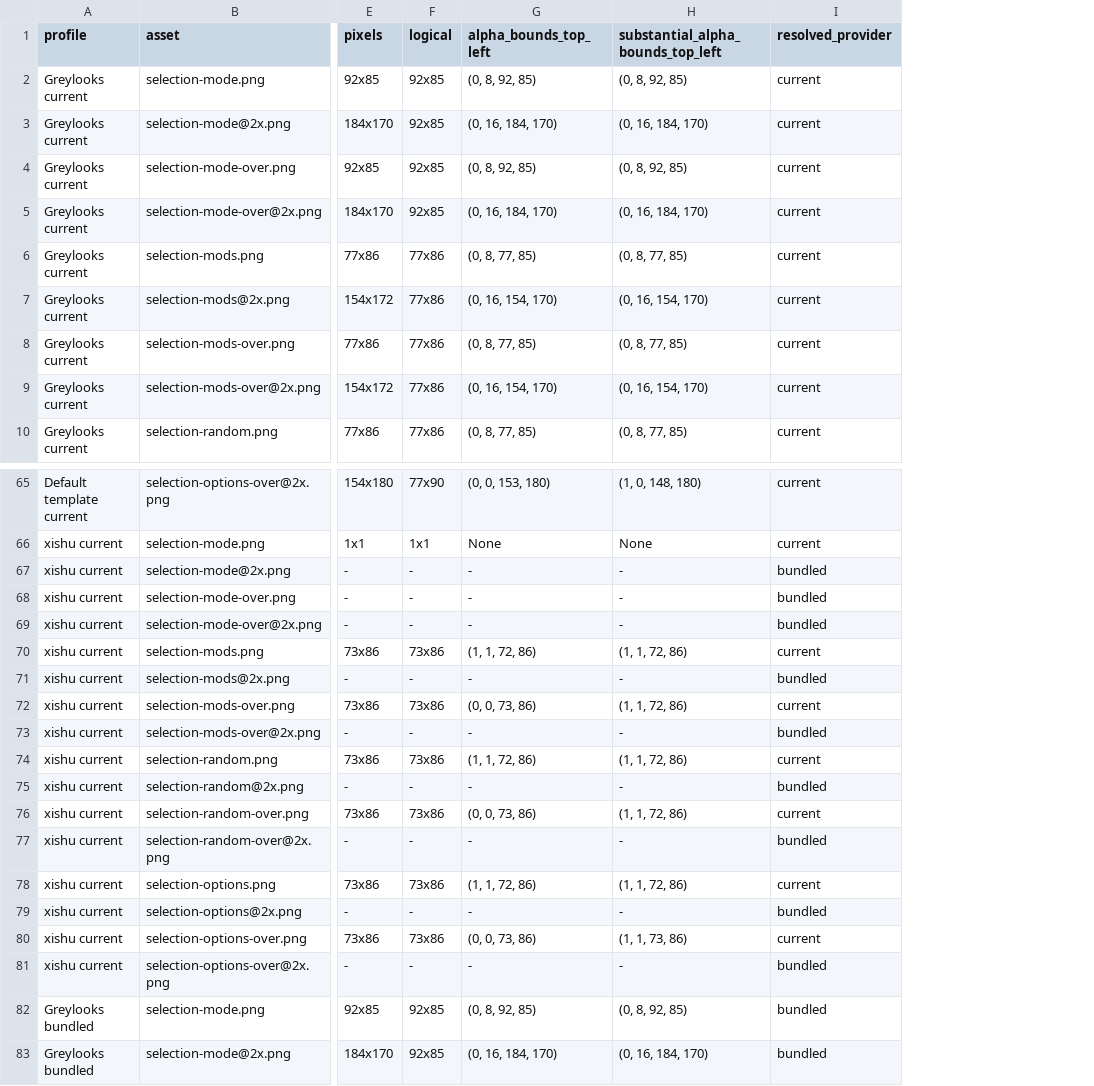
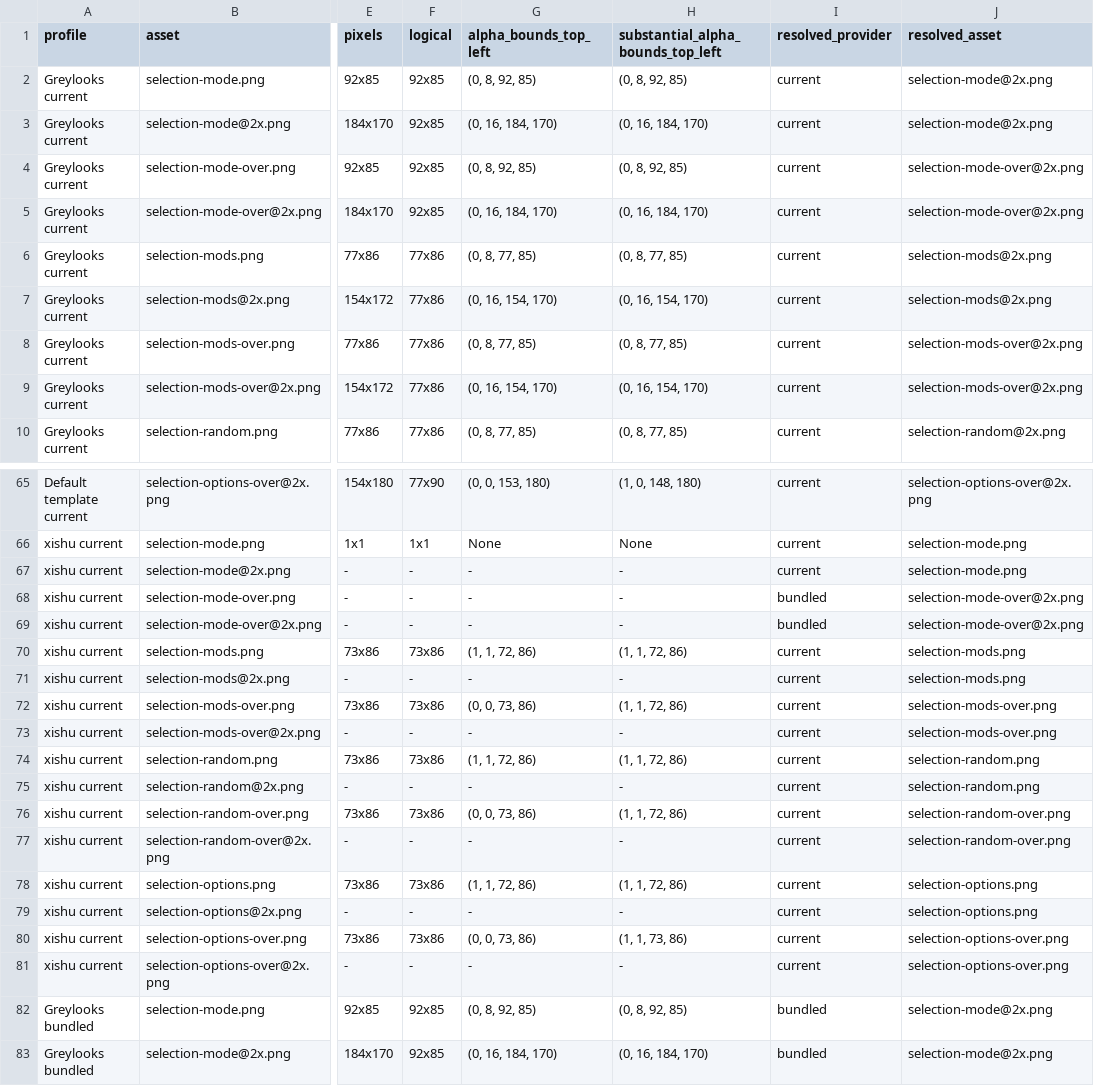
Before and after one commit to mzww-omz/osujava, a TSV file: docs/songselect-selection-inventory.tsv, drawn as a sheet; only a part is shown, gaps mark what is left out; the diff covers the shown part only; the diff names each change by its address in the sheet, - before the commit and + after, or states it on an @@ line.

```diff
--- a/docs/songselect-selection-inventory.tsv
+++ b/docs/songselect-selection-inventory.tsv
+column J (resolved_asset), rows 2-10: selection-mode@2x.png | selection-mode@2x.png | selection-mode-over@2x.png | selection-mode-over@2x.png | selection-mods@2x.png | selection-mods@2x.png | selection-mods-over@2x.png | selection-mods-over@2x.png | selection-random@2x.png; rows 65-83: selection-options-over@2x.png | selection-mode.png | selection-mode.png | selection-mode-over@2x.png | selection-mode-over@2x.png | selection-mods.png | selection-mods.png | selection-mods-over.png | selection-mods-over.png | selection-random.png | selection-random.png | selection-random-over.png | selection-random-over.png | selection-options.png | selection-options.png | selection-options-over.png | selection-options-over.png | selection-mode@2x.png | selection-mode@2x.png
-I67 (resolved_provider): bundled
+I67 (resolved_provider): current
-I71 (resolved_provider): bundled
+I71 (resolved_provider): current
-I73 (resolved_provider): bundled
+I73 (resolved_provider): current
-I75 (resolved_provider): bundled
+I75 (resolved_provider): current
-I77 (resolved_provider): bundled
+I77 (resolved_provider): current
-I79 (resolved_provider): bundled
+I79 (resolved_provider): current
-I81 (resolved_provider): bundled
+I81 (resolved_provider): current
```
Also changed, not shown: 3 edited cells elsewhere in this file, 8 other files.
